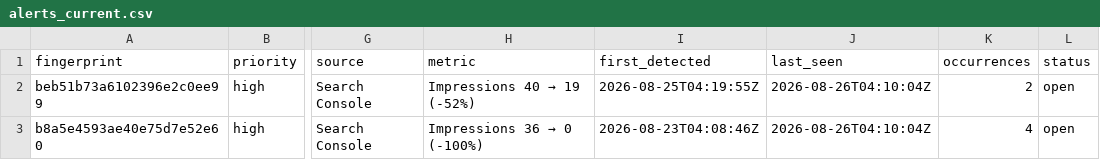
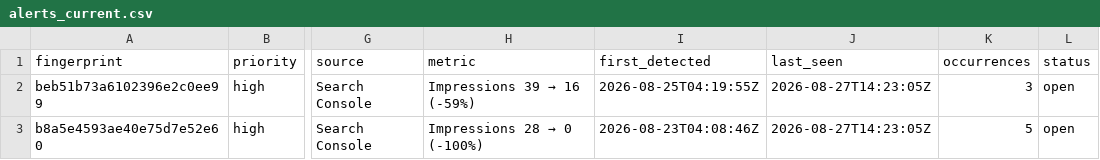
Before and after one commit to hamidrasheed350-hue/engineerwala-seo-tracker, a CSV file: data/alerts_current.csv, drawn as a sheet; only a part is shown, gaps mark what is left out; the diff names each change by its address in the sheet, - before the commit and + after, or states it on an @@ line.

```diff
--- a/data/alerts_current.csv
+++ b/data/alerts_current.csv
@@ H2 (metric): Impressions 40 → 19 (-52%) → Impressions 39 → 16 (-59%) @@
-J2:J3 (last_seen): 2026-08-26T04:10:04Z
+J2:J3 (last_seen): 2026-08-27T14:23:05Z
-K2 (occurrences): 2
+K2 (occurrences): 3
@@ H3 (metric): Impressions 36 → 0 (-100%) → Impressions 28 → 0 (-100%) @@
-K3 (occurrences): 4
+K3 (occurrences): 5
```
Also changed, not shown: data/alerts_log.csv, data/high_issues.csv, 16 other files.
